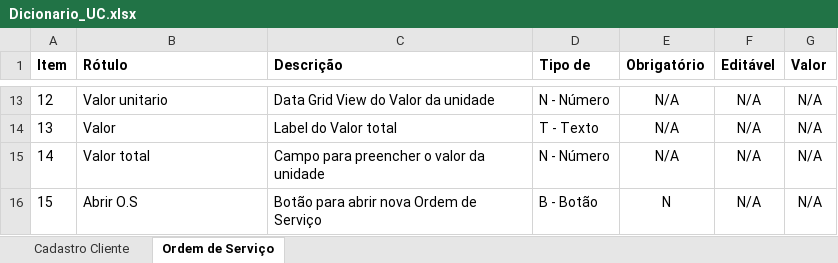
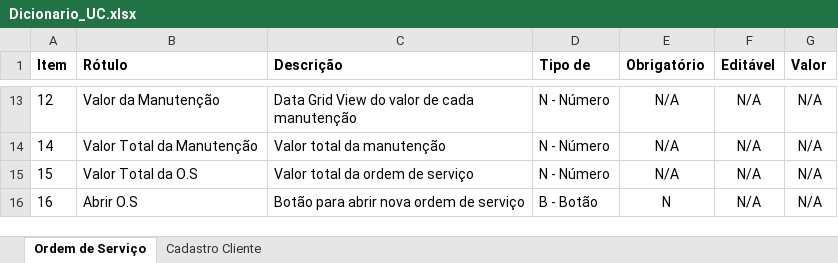
Before and after one commit to Eduardo-Vinicius/eng_requisitos, an Excel workbook: Prova AMS/Dicionario_UC.xlsx, sheet Ordem de Serviço, drawn as a sheet; only a part is shown, gaps mark what is left out; values as stored, in another font and other column widths than the file's, no borders; removed rows and columns are numbered as before the commit, all else as after; the diff covers the shown part only; the diff names each change by its address in the sheet, - before the commit and + after, or states it on an @@ line.

```diff
--- a/Prova AMS/Dicionario_UC.xlsx (sheet Ordem de Serviço)
+++ b/Prova AMS/Dicionario_UC.xlsx (sheet Ordem de Serviço)
@@ sheet tab order changed: Ordem de Serviço | Cadastro Cliente @@
-B13 (Rótulo): Valor unitario
+B13 (Rótulo): Valor da Manutenção
-C13 (Descrição): Data Grid View do Valor da unidade
+C13 (Descrição): Data Grid View do valor de cada manutenção
-row 14: 13 | Valor | Label do Valor total | T - Texto | N/A | N/A | N/A
-B14 (Rótulo): Valor total
+B14 (Rótulo): Valor Total da Manutenção
-C14 (Descrição): Campo para preencher o valor da unidade
+C14 (Descrição): Valor total da manutenção
-B15 (Rótulo): Abrir O.S
+B15 (Rótulo): Valor Total da O.S
-C15 (Descrição): Botão para abrir nova Ordem de Serviço
+C15 (Descrição): Valor total da ordem de serviço
-D15 (Tipo de): B - Botão
+D15 (Tipo de): N - Número
-E15 (Obrigatório): N
+E15 (Obrigatório): N/A
+row 16: 16 | Abrir O.S | Botão para abrir nova ordem de serviço | B - Botão | N | N/A | N/A
```
Also changed, not shown: 32 edited cells elsewhere in this sheet, 1 other file.
